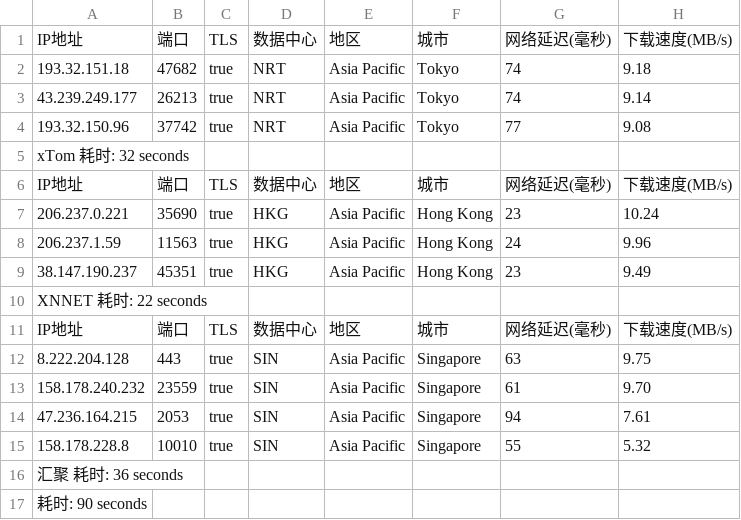
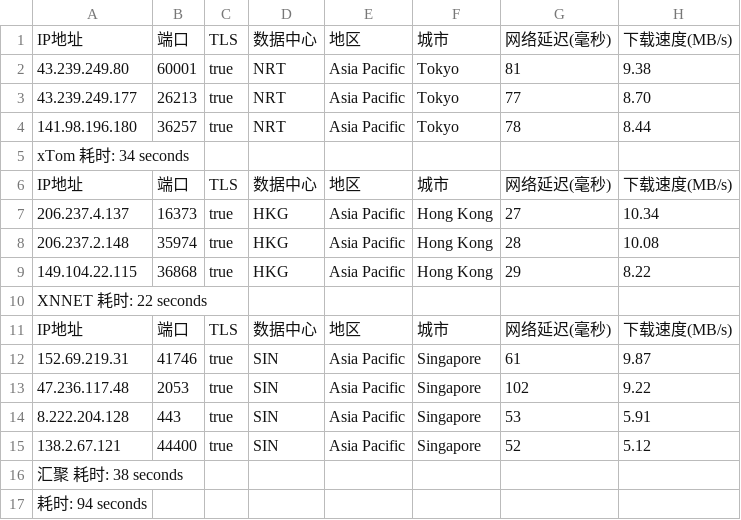
Before and after one commit to fatkun/bestcf, a CSV file: output/result.csv, drawn as a sheet; removed rows and columns are numbered as before the commit, all else as after; the diff names each change by its address in the sheet, - before the commit and + after, or states it on an @@ line.

```diff
--- a/output/result.csv
+++ b/output/result.csv
-A2: 193.32.151.18
+A2: 43.239.249.80
-B2: 47682
+B2: 60001
-G2: 74
+G2: 81
-H2: 9.18
+H2: 9.38
-G3: 74
+G3: 77
-H3: 9.14
+H3: 8.70
-A4: 193.32.150.96
+A4: 141.98.196.180
-B4: 37742
+B4: 36257
-G4: 77
+G4: 78
-H4: 9.08
+H4: 8.44
-A5: xTom 耗时: 32 seconds
+A5: xTom 耗时: 34 seconds
-A7: 206.237.0.221
+A7: 206.237.4.137
-B7: 35690
+B7: 16373
-G7: 23
+G7: 27
-H7: 10.24
+H7: 10.34
-A8: 206.237.1.59
+A8: 206.237.2.148
-B8: 11563
+B8: 35974
-G8: 24
+G8: 28
-H8: 9.96
+H8: 10.08
-A9: 38.147.190.237
+A9: 149.104.22.115
-B9: 45351
+B9: 36868
-G9: 23
+G9: 29
-H9: 9.49
+H9: 8.22
+row 12: 152.69.219.31 | 41746 | true | SIN | Asia Pacific | Singapore | 61 | 9.87
+row 13: 47.236.117.48 | 2053 | true | SIN | Asia Pacific | Singapore | 102 | 9.22
-G14: 63
+G14: 53
-H14: 9.75
+H14: 5.91
-row 13: 158.178.240.232 | 23559 | true | SIN | Asia Pacific | Singapore | 61 | 9.70
-A15: 47.236.164.215
+A15: 138.2.67.121
-B15: 2053
+B15: 44400
-G15: 94
+G15: 52
-H15: 7.61
+H15: 5.12
-row 15: 158.178.228.8 | 10010 | true | SIN | Asia Pacific | Singapore | 55 | 5.32
-A16: 汇聚 耗时: 36 seconds
+A16: 汇聚 耗时: 38 seconds
-A17: 耗时: 90 seconds
+A17: 耗时: 94 seconds
```
Also changed, not shown: 1 other file.
